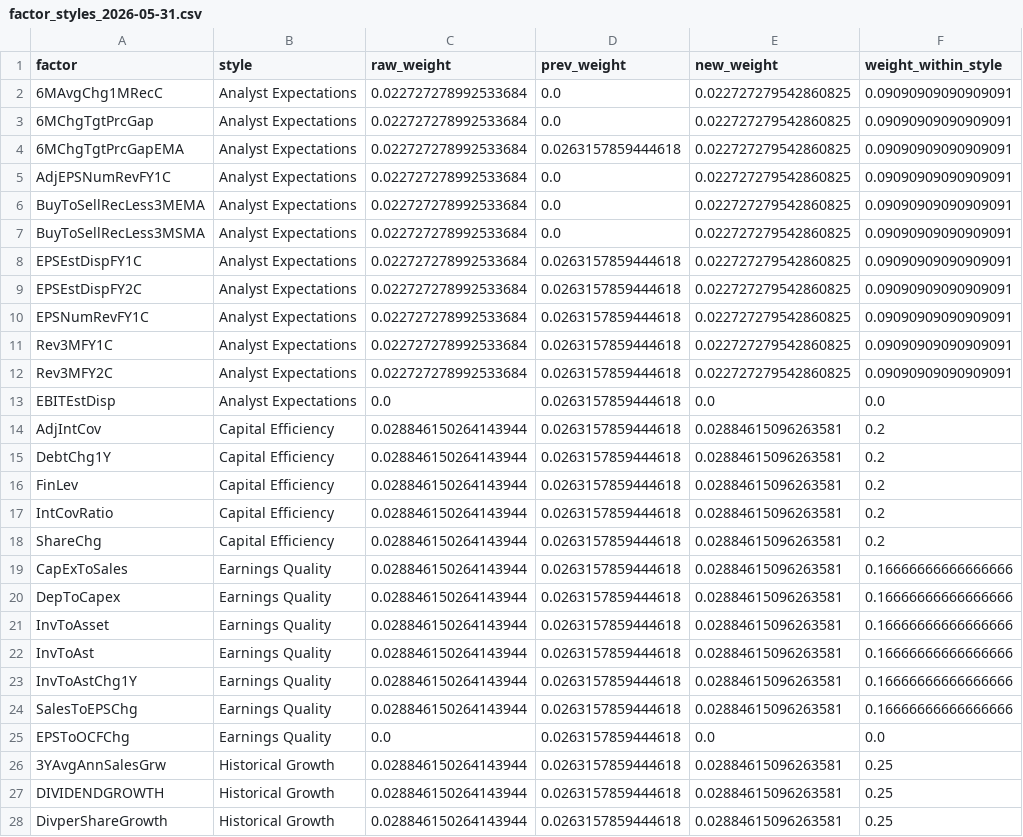
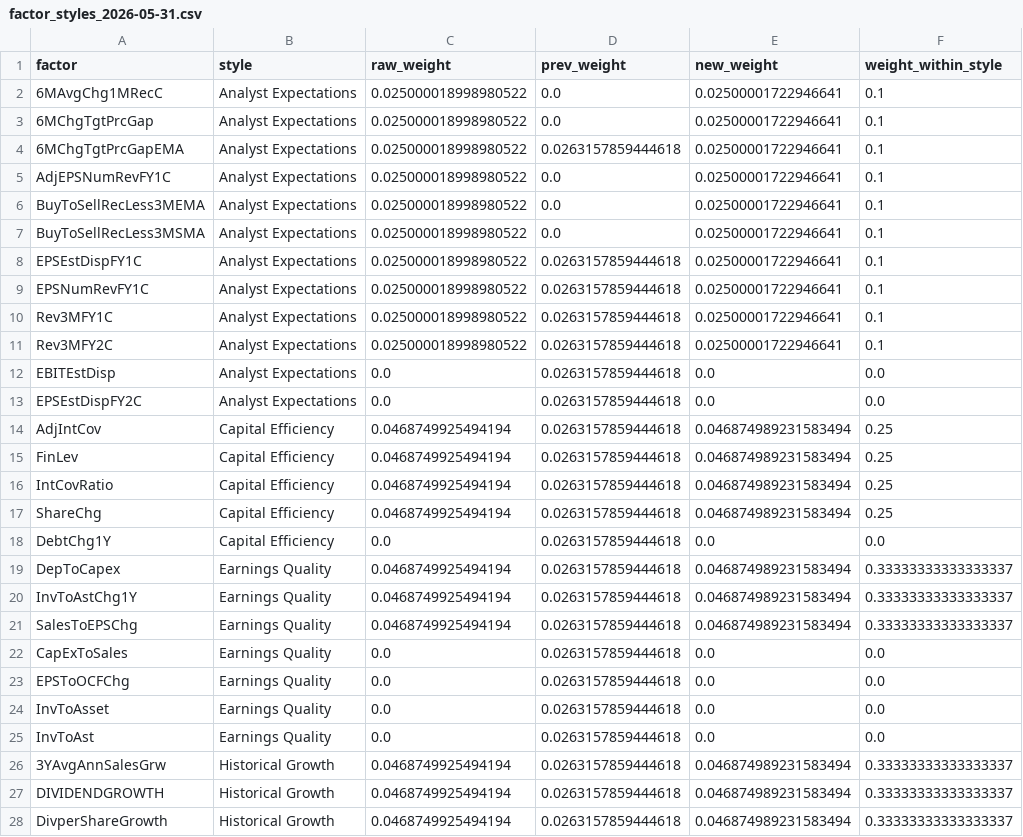
Before and after one commit to urhero/bok, a CSV file: output/mp_weight_history/factor_styles_2026-05-31.csv, drawn as a sheet; only a part is shown; the diff covers the shown part only.

```diff
--- a/output/mp_weight_history/factor_styles_2026-05-31.csv
+++ b/output/mp_weight_history/factor_styles_2026-05-31.csv
@@ -1,28 +1,28 @@
 factor,style,raw_weight,prev_weight,new_weight,weight_within_style
-6MAvgChg1MRecC,Analyst Expectations,0.022727278992533684,0.0,0.022727279542860825,0.09090909090909091
-6MChgTgtPrcGap,Analyst Expectations,0.022727278992533684,0.0,0.022727279542860825,0.09090909090909091
-6MChgTgtPrcGapEMA,Analyst Expectations,0.022727278992533684,0.0263157859444618,0.022727279542860825,0.09090909090909091
-AdjEPSNumRevFY1C,Analyst Expectations,0.022727278992533684,0.0,0.022727279542860825,0.09090909090909091
-BuyToSellRecLess3MEMA,Analyst Expectations,0.022727278992533684,0.0,0.022727279542860825,0.09090909090909091
-BuyToSellRecLess3MSMA,Analyst Expectations,0.022727278992533684,0.0,0.022727279542860825,0.09090909090909091
-EPSEstDispFY1C,Analyst Expectations,0.022727278992533684,0.0263157859444618,0.022727279542860825,0.09090909090909091
-EPSEstDispFY2C,Analyst Expectations,0.022727278992533684,0.0263157859444618,0.022727279542860825,0.09090909090909091
-EPSNumRevFY1C,Analyst Expectations,0.022727278992533684,0.0263157859444618,0.022727279542860825,0.09090909090909091
-Rev3MFY1C,Analyst Expectations,0.022727278992533684,0.0263157859444618,0.022727279542860825,0.09090909090909091
-Rev3MFY2C,Analyst Expectations,0.022727278992533684,0.0263157859444618,0.022727279542860825,0.09090909090909091
+6MAvgChg1MRecC,Analyst Expectations,0.025000018998980522,0.0,0.02500001722946641,0.1
+6MChgTgtPrcGap,Analyst Expectations,0.025000018998980522,0.0,0.02500001722946641,0.1
+6MChgTgtPrcGapEMA,Analyst Expectations,0.025000018998980522,0.0263157859444618,0.02500001722946641,0.1
+AdjEPSNumRevFY1C,Analyst Expectations,0.025000018998980522,0.0,0.02500001722946641,0.1
+BuyToSellRecLess3MEMA,Analyst Expectations,0.025000018998980522,0.0,0.02500001722946641,0.1
+BuyToSellRecLess3MSMA,Analyst Expectations,0.025000018998980522,0.0,0.02500001722946641,0.1
+EPSEstDispFY1C,Analyst Expectations,0.025000018998980522,0.0263157859444618,0.02500001722946641,0.1
+EPSNumRevFY1C,Analyst Expectations,0.025000018998980522,0.0263157859444618,0.02500001722946641,0.1
+Rev3MFY1C,Analyst Expectations,0.025000018998980522,0.0263157859444618,0.02500001722946641,0.1
+Rev3MFY2C,Analyst Expectations,0.025000018998980522,0.0263157859444618,0.02500001722946641,0.1
 EBITEstDisp,Analyst Expectations,0.0,0.0263157859444618,0.0,0.0
-AdjIntCov,Capital Efficiency,0.028846150264143944,0.0263157859444618,0.02884615096263581,0.2
-DebtChg1Y,Capital Efficiency,0.028846150264143944,0.0263157859444618,0.02884615096263581,0.2
-FinLev,Capital Efficiency,0.028846150264143944,0.0263157859444618,0.02884615096263581,0.2
-IntCovRatio,Capital Efficiency,0.028846150264143944,0.0263157859444618,0.02884615096263581,0.2
-ShareChg,Capital Efficiency,0.028846150264143944,0.0263157859444618,0.02884615096263581,0.2
-CapExToSales,Earnings Quality,0.028846150264143944,0.0263157859444618,0.02884615096263581,0.16666666666666666
-DepToCapex,Earnings Quality,0.028846150264143944,0.0263157859444618,0.02884615096263581,0.16666666666666666
-InvToAsset,Earnings Quality,0.028846150264143944,0.0263157859444618,0.02884615096263581,0.16666666666666666
-InvToAst,Earnings Quality,0.028846150264143944,0.0263157859444618,0.02884615096263581,0.16666666666666666
-InvToAstChg1Y,Earnings Quality,0.028846150264143944,0.0263157859444618,0.02884615096263581,0.16666666666666666
-SalesToEPSChg,Earnings Quality,0.028846150264143944,0.0263157859444618,0.02884615096263581,0.16666666666666666
+EPSEstDispFY2C,Analyst Expectations,0.0,0.0263157859444618,0.0,0.0
+AdjIntCov,Capital Efficiency,0.0468749925494194,0.0263157859444618,0.046874989231583494,0.25
+FinLev,Capital Efficiency,0.0468749925494194,0.0263157859444618,0.046874989231583494,0.25
+IntCovRatio,Capital Efficiency,0.0468749925494194,0.0263157859444618,0.046874989231583494,0.25
+ShareChg,Capital Efficiency,0.0468749925494194,0.0263157859444618,0.046874989231583494,0.25
+DebtChg1Y,Capital Efficiency,0.0,0.0263157859444618,0.0,0.0
+DepToCapex,Earnings Quality,0.0468749925494194,0.0263157859444618,0.046874989231583494,0.33333333333333337
+InvToAstChg1Y,Earnings Quality,0.0468749925494194,0.0263157859444618,0.046874989231583494,0.33333333333333337
+SalesToEPSChg,Earnings Quality,0.0468749925494194,0.0263157859444618,0.046874989231583494,0.33333333333333337
+CapExToSales,Earnings Quality,0.0,0.0263157859444618,0.0,0.0
 EPSToOCFChg,Earnings Quality,0.0,0.0263157859444618,0.0,0.0
-3YAvgAnnSalesGrw,Historical Growth,0.028846150264143944,0.0263157859444618,0.02884615096263581,0.25
-DIVIDENDGROWTH,Historical Growth,0.028846150264143944,0.0263157859444618,0.02884615096263581,0.25
-DivperShareGrowth,Historical Growth,0.028846150264143944,0.0263157859444618,0.02884615096263581,0.25
+InvToAsset,Earnings Quality,0.0,0.0263157859444618,0.0,0.0
+InvToAst,Earnings Quality,0.0,0.0263157859444618,0.0,0.0
+3YAvgAnnSalesGrw,Historical Growth,0.0468749925494194,0.0263157859444618,0.046874989231583494,0.33333333333333337
+DIVIDENDGROWTH,Historical Growth,0.0468749925494194,0.0263157859444618,0.046874989231583494,0.33333333333333337
+DivperShareGrowth,Historical Growth,0.0468749925494194,0.0263157859444618,0.046874989231583494,0.33333333333333337
```
Also changed, not shown: 4 added rows, 5 removed rows and 21 edited cells elsewhere in this file, output/mp_weight_history/factor_weights_2026-05-31.csv, output/mp_weight_history/style_totals_2026-05-31.csv, 16 other files.
